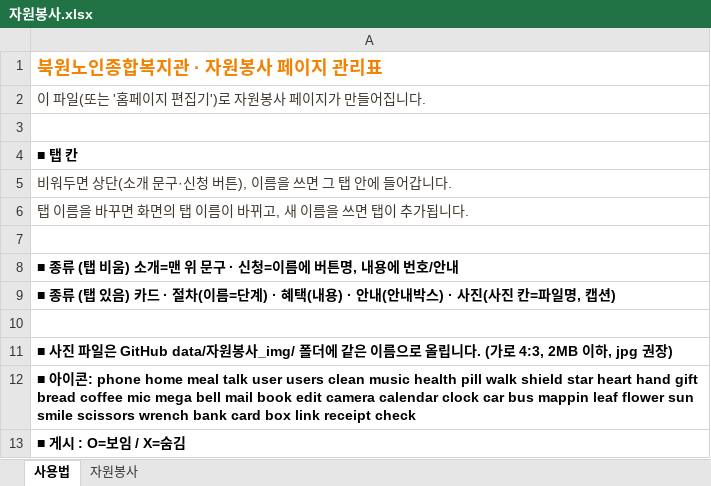
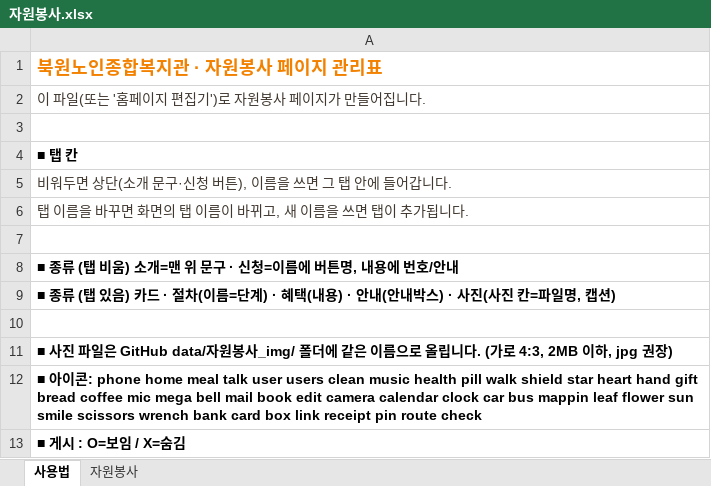
Before and after one commit to bukwonsenior/homepage, an Excel workbook: data/자원봉사.xlsx, sheet 사용법, drawn as a sheet; values as stored, in another font and other column widths than the file's, no borders; the diff names each change by its address in the sheet, - before the commit and + after, or states it on an @@ line.

```diff
--- a/data/자원봉사.xlsx (sheet 사용법)
+++ b/data/자원봉사.xlsx (sheet 사용법)
-A12: …link receipt check
+A12: …link receipt pin route check
```
Also changed, not shown: data/후원.xlsx, 8 other files.
